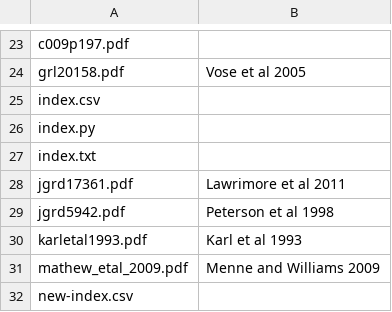
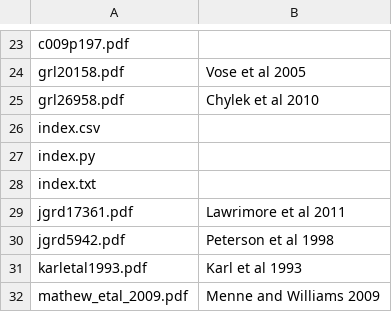
Before and after one commit to drj11/paper, a CSV file: index.csv, drawn as a sheet; only a part is shown, gaps mark what is left out; the shorter side is filled out with more unchanged rows; the diff names each change by its address in the sheet, - before the commit and + after, or states it on an @@ line.

Commit message:
Chylek et al 2010

```diff
--- a/index.csv
+++ b/index.csv
+row 25: grl26958.pdf | Chylek et al 2010
```
Also changed, not shown: 1 other file.
